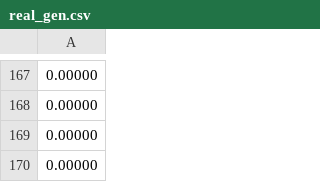
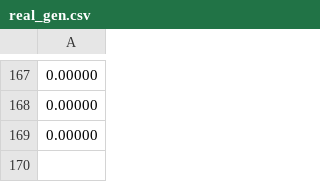
Before and after one commit to janghanhwi/JHH, a CSV file: real_gen.csv, drawn as a sheet; only a part is shown, gaps mark what is left out; the diff names each change by its address in the sheet, - before the commit and + after, or states it on an @@ line.

Commit message:
Update real_gen.csv

```diff
--- a/real_gen.csv
+++ b/real_gen.csv
-row 170: 0.00000
```
